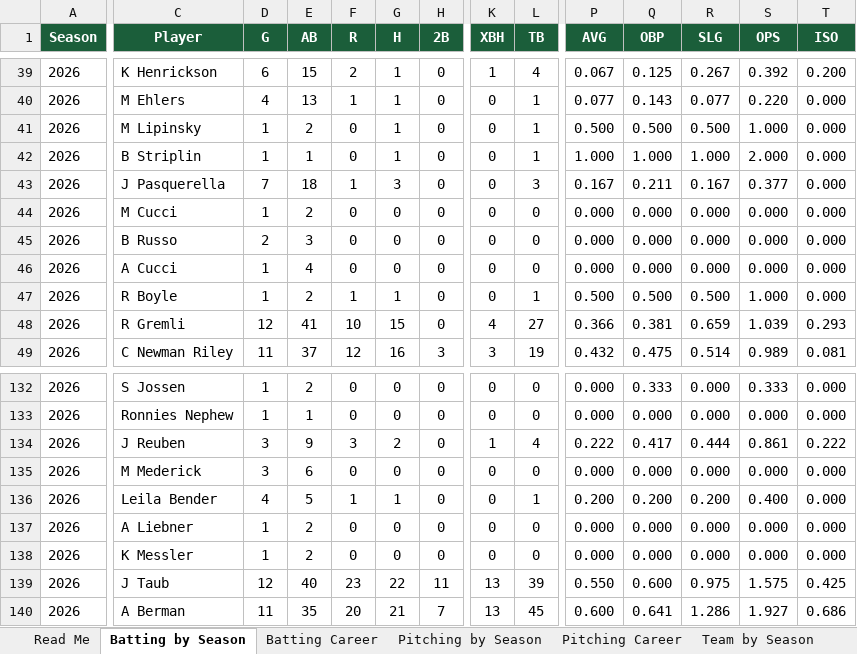
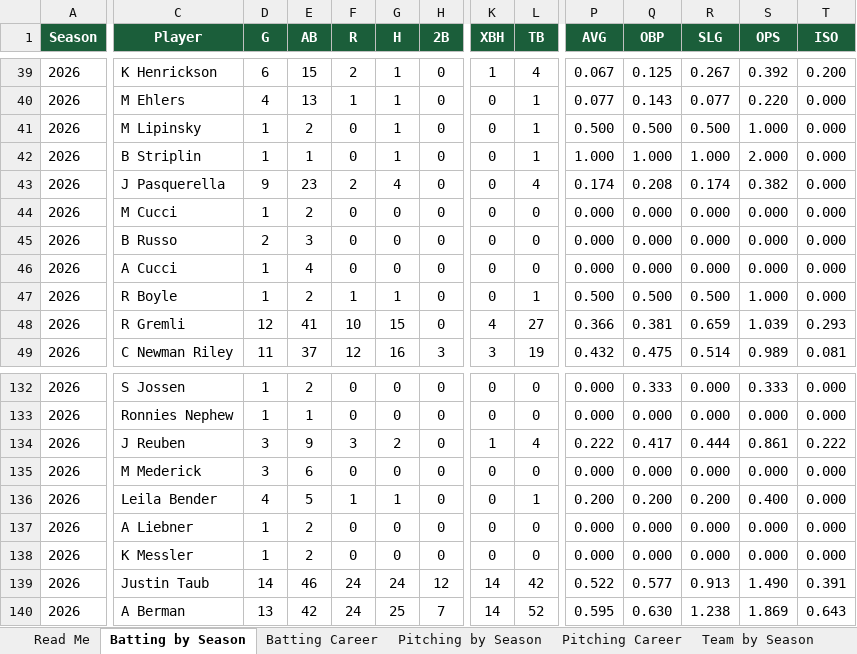
Before and after one commit to navywalk/ssl-stats, an Excel workbook: SSL_Stats_20182026.xlsx, sheet Batting by Season, drawn as a sheet; only a part is shown, gaps mark what is left out; values as stored, in another font and other column widths than the file's, no borders; the diff covers the shown part only; the diff names each change by its address in the sheet, - before the commit and + after, or states it on an @@ line.

```diff
--- a/SSL_Stats_20182026.xlsx (sheet Batting by Season)
+++ b/SSL_Stats_20182026.xlsx (sheet Batting by Season)
-D43 (G): 7
+D43 (G): 9
-E43 (AB): 18
+E43 (AB): 23
-F43 (R): 1
+F43 (R): 2
-G43 (H): 3
+G43 (H): 4
-L43 (TB): 3
+L43 (TB): 4
-P43 (AVG): 0.167
+P43 (AVG): 0.174
-Q43 (OBP): 0.211
+Q43 (OBP): 0.208
-R43 (SLG): 0.167
+R43 (SLG): 0.174
-S43 (OPS): 0.377
+S43 (OPS): 0.382
-C139 (Player): J Taub
+C139 (Player): Justin Taub
-D139 (G): 12
+D139 (G): 14
-E139 (AB): 40
+E139 (AB): 46
-F139 (R): 23
+F139 (R): 24
-G139 (H): 22
+G139 (H): 24
-H139 (2B): 11
+H139 (2B): 12
-K139:K140 (XBH): 13
+K139:K140 (XBH): 14
-L139 (TB): 39
+L139 (TB): 42
-P139 (AVG): 0.550
+P139 (AVG): 0.522
-Q139 (OBP): 0.600
+Q139 (OBP): 0.577
-R139 (SLG): 0.975
+R139 (SLG): 0.913
-S139 (OPS): 1.575
+S139 (OPS): 1.490
-T139 (ISO): 0.425
+T139 (ISO): 0.391
-D140 (G): 11
+D140 (G): 13
-E140 (AB): 35
+E140 (AB): 42
-F140 (R): 20
+F140 (R): 24
-G140 (H): 21
+G140 (H): 25
-L140 (TB): 45
+L140 (TB): 52
-P140 (AVG): 0.600
+P140 (AVG): 0.595
-Q140 (OBP): 0.641
+Q140 (OBP): 0.630
-R140 (SLG): 1.286
+R140 (SLG): 1.238
-S140 (OPS): 1.927
+S140 (OPS): 1.869
-T140 (ISO): 0.686
+T140 (ISO): 0.643
```
Also changed, not shown: 1 added row, 1 removed row and 418 edited cells elsewhere in this sheet, sheet Batting Career, sheet Team by Season, sheet Pitching by Season, sheet Pitching Career, sheet Team Career.
